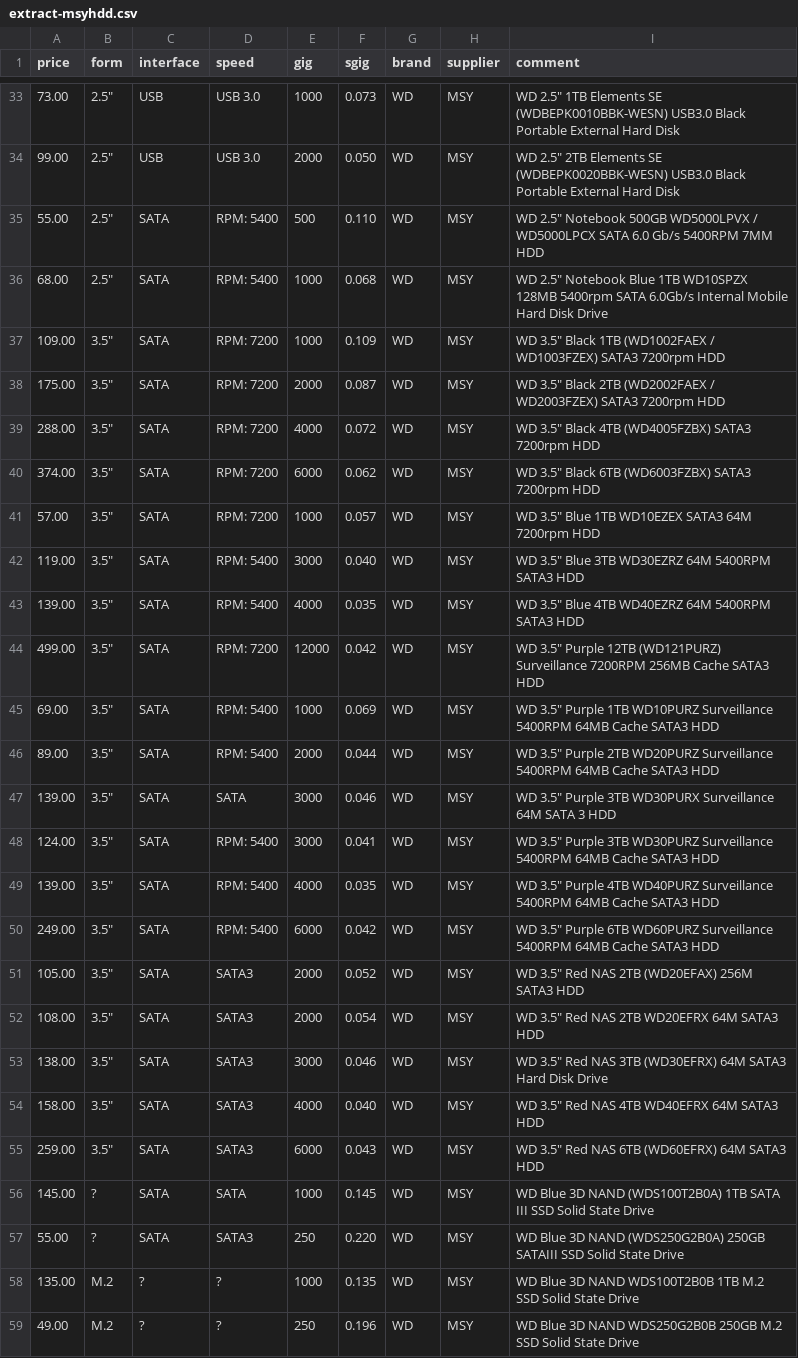
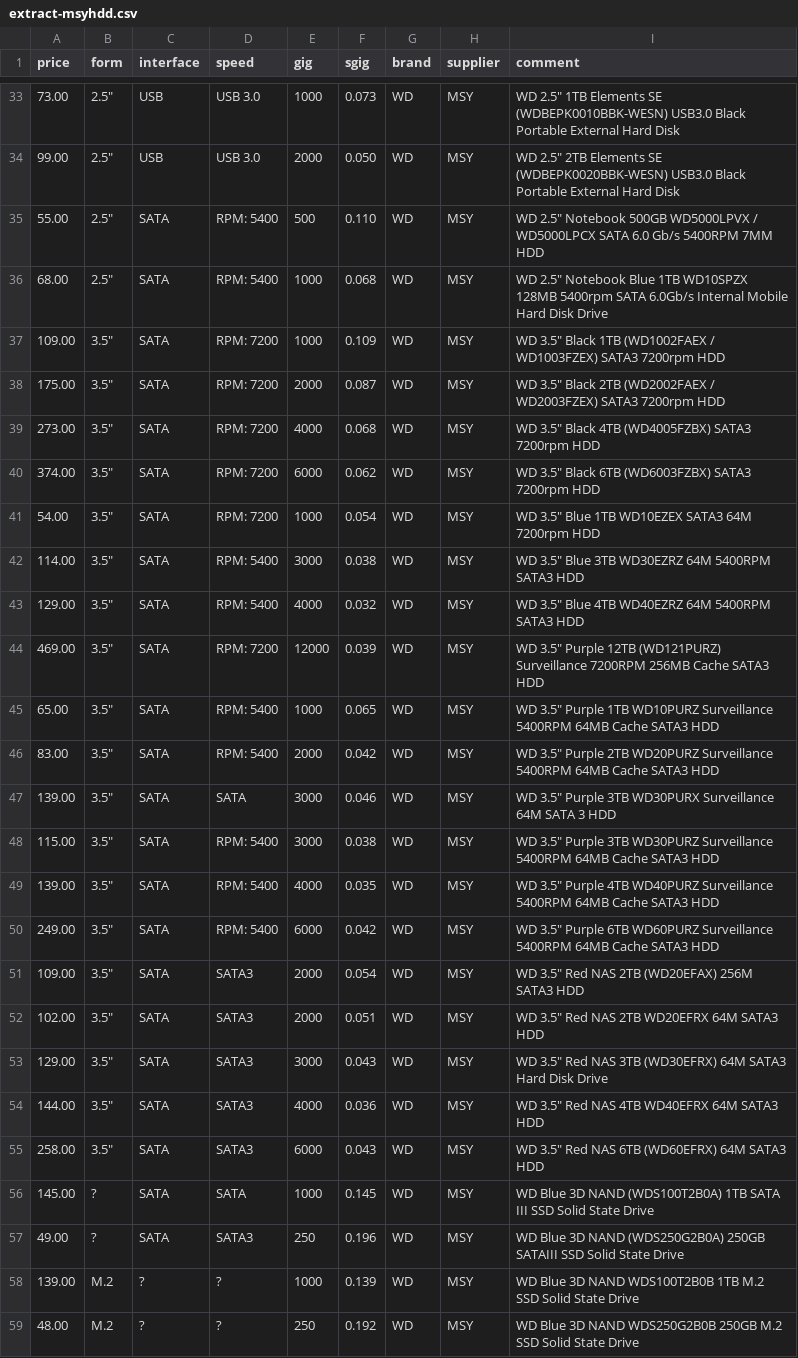
Before and after one commit to hamishcoleman/scrape-storage-prices, a CSV file: extract-msyhdd.csv, drawn as a sheet; only a part is shown, gaps mark what is left out; the diff covers the shown part only.

Commit message:
Deploy hamishcoleman/scrape-storage-prices to github.com/hamishcoleman/scrape-storage-prices.git:gh-pages

```diff
--- a/extract-msyhdd.csv
+++ b/extract-msyhdd.csv
@@ -38,22 +38,22 @@ price,form,interface,speed,gig,sgig,brand,supplier,comment
 175.00,"3.5""",SATA,"RPM:  7200",2000,0.087,WD,MSY,"WD 3.5"" Black 2TB (WD2002FAEX / WD2003FZEX) SATA3 7200rpm HDD"
-288.00,"3.5""",SATA,"RPM:  7200",4000,0.072,WD,MSY,"WD 3.5"" Black 4TB (WD4005FZBX) SATA3 7200rpm HDD"
+273.00,"3.5""",SATA,"RPM:  7200",4000,0.068,WD,MSY,"WD 3.5"" Black 4TB (WD4005FZBX) SATA3 7200rpm HDD"
 374.00,"3.5""",SATA,"RPM:  7200",6000,0.062,WD,MSY,"WD 3.5"" Black 6TB (WD6003FZBX) SATA3 7200rpm HDD"
-57.00,"3.5""",SATA,"RPM:  7200",1000,0.057,WD,MSY,"WD 3.5"" Blue 1TB WD10EZEX SATA3 64M 7200rpm HDD"
-119.00,"3.5""",SATA,"RPM:  5400",3000,0.040,WD,MSY,"WD 3.5"" Blue 3TB WD30EZRZ 64M 5400RPM SATA3 HDD"
-139.00,"3.5""",SATA,"RPM:  5400",4000,0.035,WD,MSY,"WD 3.5"" Blue 4TB WD40EZRZ 64M 5400RPM SATA3 HDD"
-499.00,"3.5""",SATA,"RPM:  7200",12000,0.042,WD,MSY,"WD 3.5"" Purple 12TB (WD121PURZ) Surveillance 7200RPM 256MB Cache SATA3 HDD"
-69.00,"3.5""",SATA,"RPM:  5400",1000,0.069,WD,MSY,"WD 3.5"" Purple 1TB WD10PURZ Surveillance 5400RPM 64MB Cache SATA3 HDD"
-89.00,"3.5""",SATA,"RPM:  5400",2000,0.044,WD,MSY,"WD 3.5"" Purple 2TB WD20PURZ Surveillance 5400RPM 64MB Cache SATA3 HDD"
+54.00,"3.5""",SATA,"RPM:  7200",1000,0.054,WD,MSY,"WD 3.5"" Blue 1TB WD10EZEX SATA3 64M 7200rpm HDD"
+114.00,"3.5""",SATA,"RPM:  5400",3000,0.038,WD,MSY,"WD 3.5"" Blue 3TB WD30EZRZ 64M 5400RPM SATA3 HDD"
+129.00,"3.5""",SATA,"RPM:  5400",4000,0.032,WD,MSY,"WD 3.5"" Blue 4TB WD40EZRZ 64M 5400RPM SATA3 HDD"
+469.00,"3.5""",SATA,"RPM:  7200",12000,0.039,WD,MSY,"WD 3.5"" Purple 12TB (WD121PURZ) Surveillance 7200RPM 256MB Cache SATA3 HDD"
+65.00,"3.5""",SATA,"RPM:  5400",1000,0.065,WD,MSY,"WD 3.5"" Purple 1TB WD10PURZ Surveillance 5400RPM 64MB Cache SATA3 HDD"
+83.00,"3.5""",SATA,"RPM:  5400",2000,0.042,WD,MSY,"WD 3.5"" Purple 2TB WD20PURZ Surveillance 5400RPM 64MB Cache SATA3 HDD"
 139.00,"3.5""",SATA,SATA,3000,0.046,WD,MSY,"WD 3.5"" Purple 3TB WD30PURX Surveillance 64M SATA 3 HDD"
-124.00,"3.5""",SATA,"RPM:  5400",3000,0.041,WD,MSY,"WD 3.5"" Purple 3TB WD30PURZ Surveillance 5400RPM 64MB Cache SATA3 HDD"
+115.00,"3.5""",SATA,"RPM:  5400",3000,0.038,WD,MSY,"WD 3.5"" Purple 3TB WD30PURZ Surveillance 5400RPM 64MB Cache SATA3 HDD"
 139.00,"3.5""",SATA,"RPM:  5400",4000,0.035,WD,MSY,"WD 3.5"" Purple 4TB WD40PURZ Surveillance 5400RPM 64MB Cache SATA3 HDD"
 249.00,"3.5""",SATA,"RPM:  5400",6000,0.042,WD,MSY,"WD 3.5"" Purple 6TB WD60PURZ Surveillance 5400RPM 64MB Cache SATA3 HDD"
-105.00,"3.5""",SATA,SATA3,2000,0.052,WD,MSY,"WD 3.5"" Red NAS 2TB (WD20EFAX) 256M SATA3 HDD"
-108.00,"3.5""",SATA,SATA3,2000,0.054,WD,MSY,"WD 3.5"" Red NAS 2TB WD20EFRX 64M SATA3 HDD"
-138.00,"3.5""",SATA,SATA3,3000,0.046,WD,MSY,"WD 3.5"" Red NAS 3TB (WD30EFRX) 64M SATA3 Hard Disk Drive"
-158.00,"3.5""",SATA,SATA3,4000,0.040,WD,MSY,"WD 3.5"" Red NAS 4TB WD40EFRX 64M SATA3 HDD"
-259.00,"3.5""",SATA,SATA3,6000,0.043,WD,MSY,"WD 3.5"" Red NAS 6TB (WD60EFRX) 64M SATA3 HDD"
+109.00,"3.5""",SATA,SATA3,2000,0.054,WD,MSY,"WD 3.5"" Red NAS 2TB (WD20EFAX) 256M SATA3 HDD"
+102.00,"3.5""",SATA,SATA3,2000,0.051,WD,MSY,"WD 3.5"" Red NAS 2TB WD20EFRX 64M SATA3 HDD"
+129.00,"3.5""",SATA,SATA3,3000,0.043,WD,MSY,"WD 3.5"" Red NAS 3TB (WD30EFRX) 64M SATA3 Hard Disk Drive"
+144.00,"3.5""",SATA,SATA3,4000,0.036,WD,MSY,"WD 3.5"" Red NAS 4TB WD40EFRX 64M SATA3 HDD"
+258.00,"3.5""",SATA,SATA3,6000,0.043,WD,MSY,"WD 3.5"" Red NAS 6TB (WD60EFRX) 64M SATA3 HDD"
 145.00,?,SATA,SATA,1000,0.145,WD,MSY,"WD Blue 3D NAND (WDS100T2B0A) 1TB SATA III SSD Solid State Drive"
-55.00,?,SATA,SATA3,250,0.220,WD,MSY,"WD Blue 3D NAND (WDS250G2B0A) 250GB SATAIII SSD Solid State Drive"
-135.00,M.2,?,?,1000,0.135,WD,MSY,"WD Blue 3D NAND WDS100T2B0B 1TB M.2 SSD Solid State Drive"
-49.00,M.2,?,?,250,0.196,WD,MSY,"WD Blue 3D NAND WDS250G2B0B 250GB M.2 SSD Solid State Drive"
+49.00,?,SATA,SATA3,250,0.196,WD,MSY,"WD Blue 3D NAND (WDS250G2B0A) 250GB SATAIII SSD Solid State Drive"
+139.00,M.2,?,?,1000,0.139,WD,MSY,"WD Blue 3D NAND WDS100T2B0B 1TB M.2 SSD Solid State Drive"
+48.00,M.2,?,?,250,0.192,WD,MSY,"WD Blue 3D NAND WDS250G2B0B 250GB M.2 SSD Solid State Drive"
```
Also changed, not shown: 2 added rows and 82 edited cells elsewhere in this file, extract-cplstorage.csv, 28 other files.
